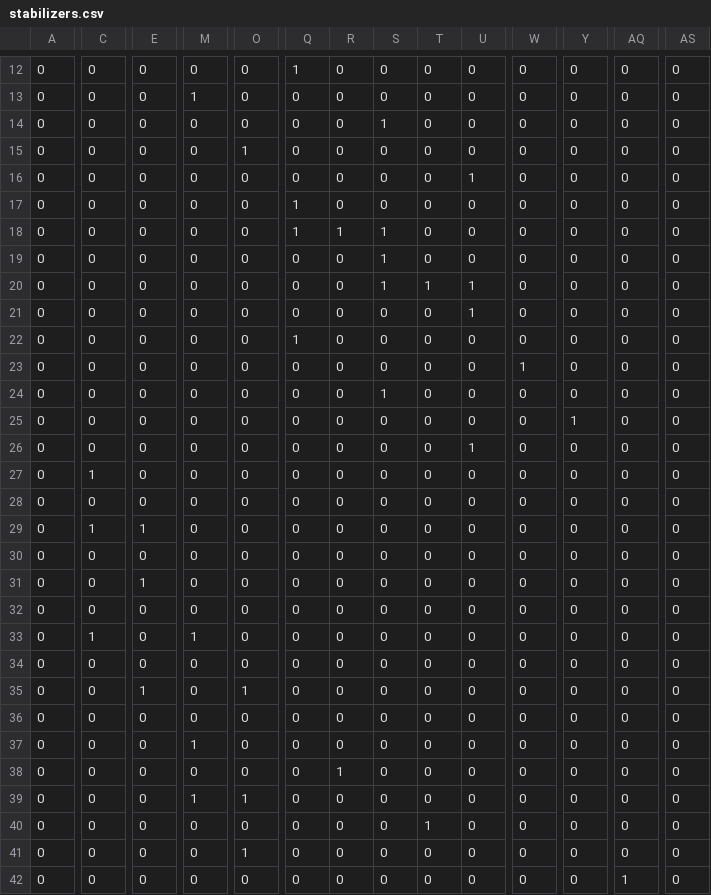
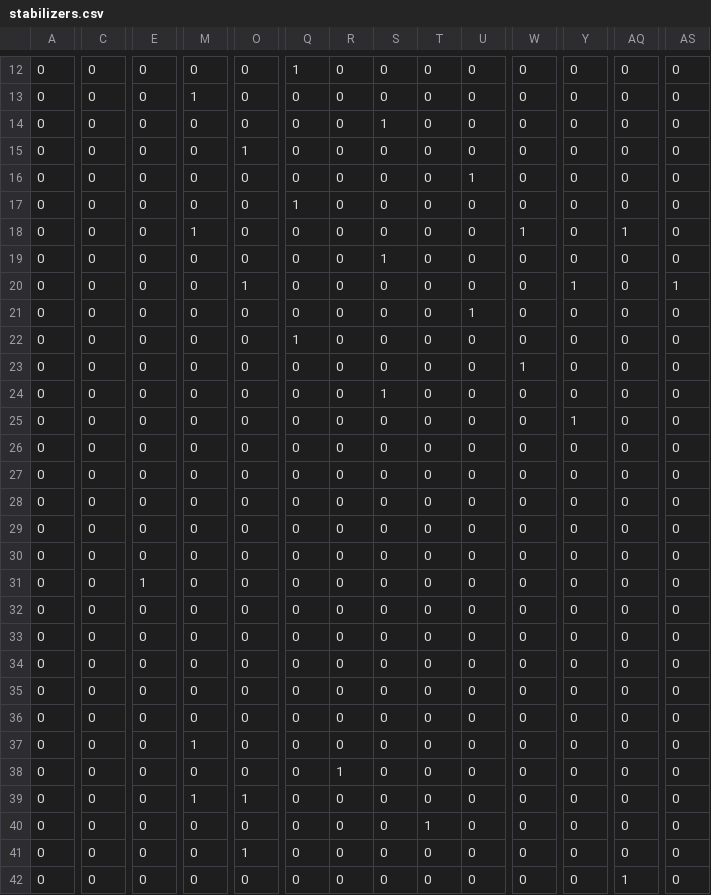
Before and after one commit to RajeshMishra95/CircuitSimulation, a CSV file: stabilizers.csv, drawn as a sheet; only a part is shown, gaps mark what is left out; the diff covers the shown part only; the diff names each change by its address in the sheet, - before the commit and + after, or states it on an @@ line.

```diff
--- a/stabilizers.csv
+++ b/stabilizers.csv
-M18: 0
+M18: 1
-Q18: 1
+Q18: 0
-R18: 1
+R18: 0
-S18: 1
+S18: 0
-W18: 0
+W18: 1
-AQ18: 0
+AQ18: 1
-O20: 0
+O20: 1
-S20: 1
+S20: 0
-T20: 1
+T20: 0
-U20: 1
+U20: 0
-Y20: 0
+Y20: 1
-AS20: 0
+AS20: 1
-U26: 1
+U26: 0
-C27: 1
+C27: 0
-C29: 1
+C29: 0
-E29: 1
+E29: 0
-C33: 1
+C33: 0
-M33: 1
+M33: 0
-E35: 1
+E35: 0
-O35: 1
+O35: 0
```
Also changed, not shown: 43 edited cells elsewhere in this file, 3 other files.
